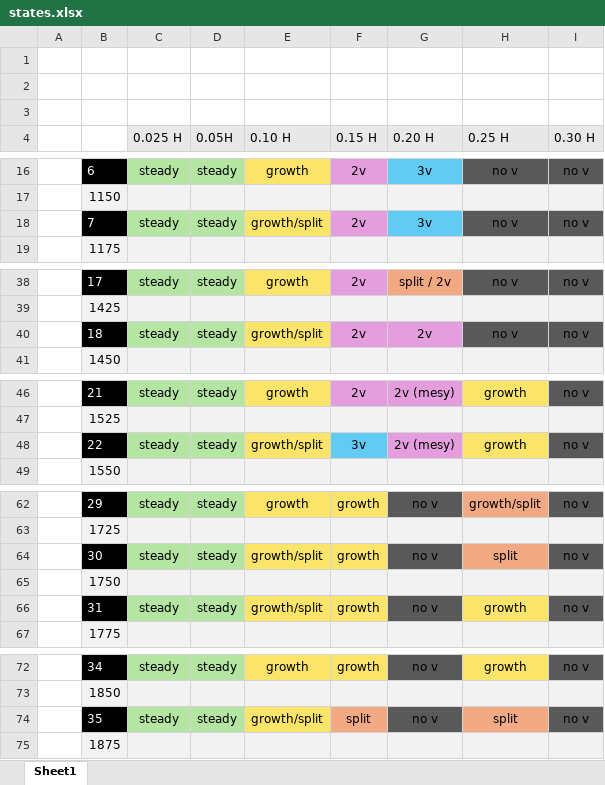
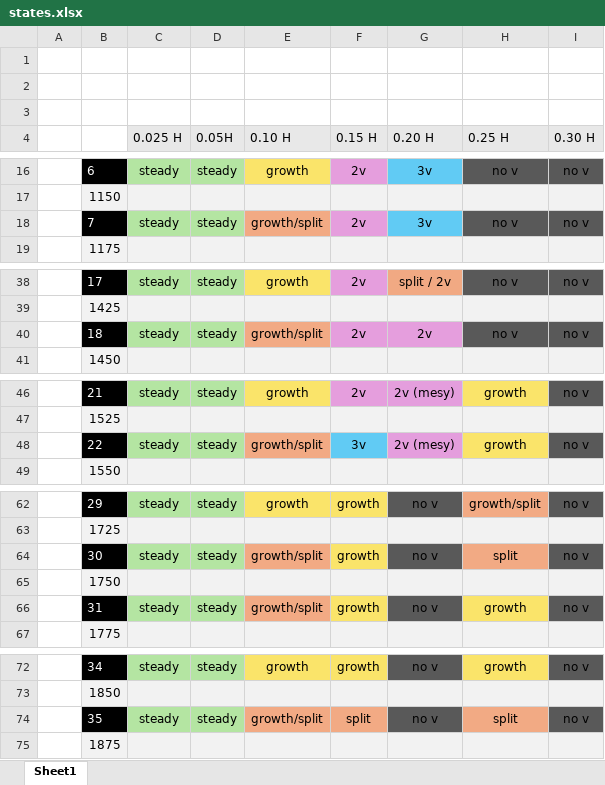
Before and after one commit to maria-rbrdo/atmo-network, an Excel workbook: other/states.xlsx, sheet Sheet1, drawn as a sheet; only a part is shown, gaps mark what is left out; values as stored, in another font and other column widths than the file's, no borders; the diff names each change by its address in the sheet, - before the commit and + after, or states it on an @@ line.

```diff
--- a/other/states.xlsx (sheet Sheet1)
+++ b/other/states.xlsx (sheet Sheet1)
-E18 fill: #FAE46A
+E18 fill: #F2AA84
-E40 fill: #FAE46A
+E40 fill: #F2AA84
-E48 fill: #FAE46A
+E48 fill: #F2AA84
-E64 fill: #FAE46A
+E64 fill: #F2AA84
-E66 fill: #FAE46A
+E66 fill: #F2AA84
-E74 fill: #FAE46A
+E74 fill: #F2AA84
```
Also changed, not shown: 19 other files.
